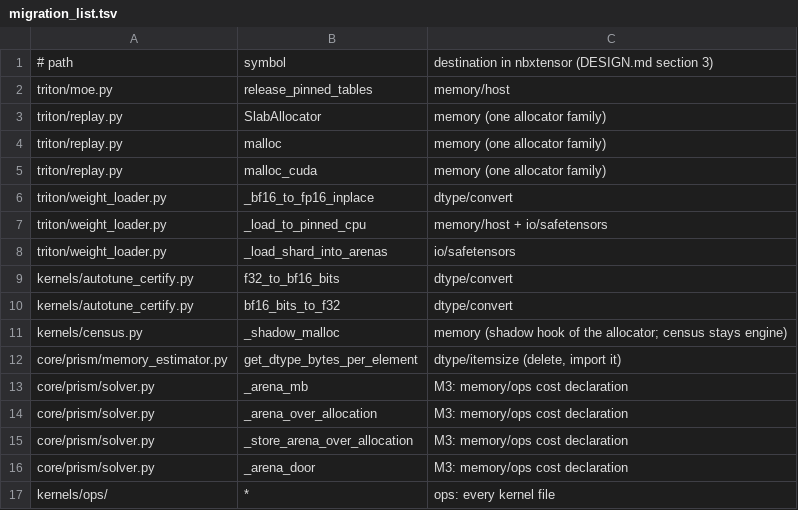
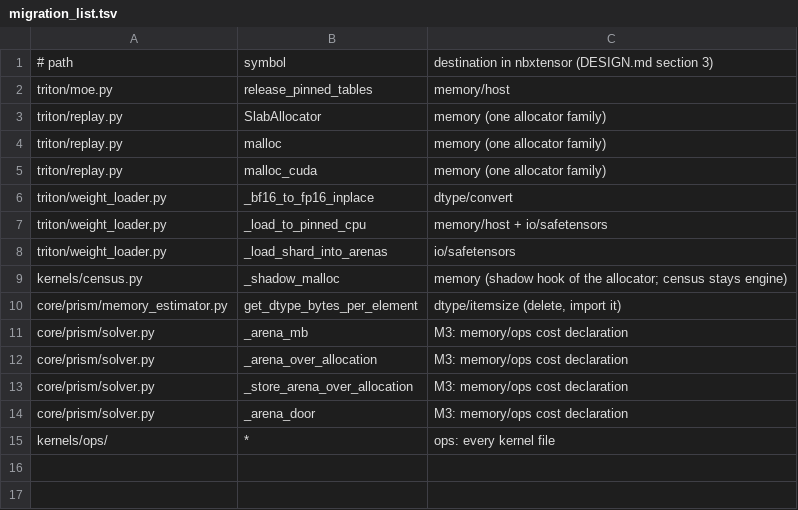
Before and after one commit to NeuroBrix/neurobrix, a TSV file: docs/nbxtensor/migration_list.tsv, drawn as a sheet; the diff names each change by its address in the sheet, - before the commit and + after, or states it on an @@ line.

Commit message:
nbxtensor M2 (Mac) core: tensor.py's shape helpers and bf16 pair leave (nbxtensor.shape: contiguous_strides, is_contiguous, broadcast_shapes, broadcast_strides in expand, slice_bounds, max_linear_offset, MAX_NDIM; dtype.convert); the certifier's bf16 pair leaves; binary promotion is one rule (dtype.promotion.binary_result) read by the wrappers' _wider_dtype and Prism's width pass (their two rank tables deleted), the float-math input rule by _promote_int_unary; callers and tests on the library

```diff
--- a/docs/nbxtensor/migration_list.tsv
+++ b/docs/nbxtensor/migration_list.tsv
-row 9: kernels/autotune_certify.py | f32_to_bf16_bits | dtype/convert
-row 10: kernels/autotune_certify.py | bf16_bits_to_f32 | dtype/convert
```
Also changed, not shown: 14 other files.
